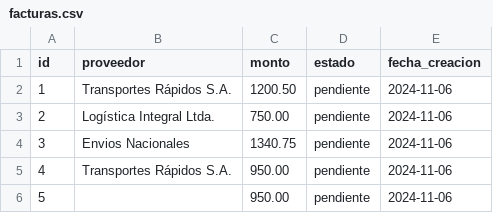
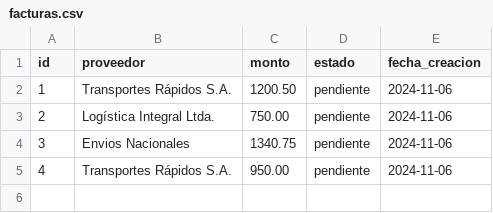
Before and after one commit to davidguillen2002/P1Integracion, a CSV file: fasttrack/facturas.csv, drawn as a sheet; the diff names each change by its address in the sheet, - before the commit and + after, or states it on an @@ line.

Commit message:
Servidor SFTP

```diff
--- a/fasttrack/facturas.csv
+++ b/fasttrack/facturas.csv
-row 6: 5 |  | 950.00 | pendiente | 2024-11-06
```
